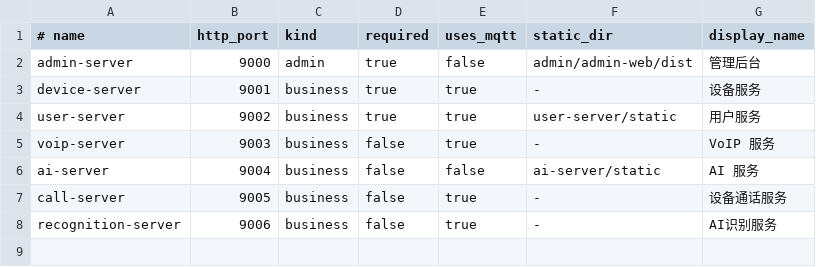
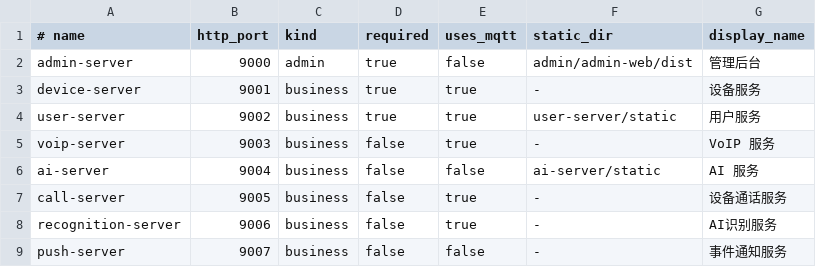
Before and after one commit to tangeai/tirtc-server-example, a TSV file: thing-connect/internal/installer/service_catalog.tsv, drawn as a sheet.

```diff
--- a/thing-connect/internal/installer/service_catalog.tsv
+++ b/thing-connect/internal/installer/service_catalog.tsv
@@ -8 +8,2 @@ call-server	9005	business	false	true	-	设备通话服务
 recognition-server	9006	business	false	true	-	AI识别服务
+push-server	9007	business	false	false	-	事件通知服务
```
Also changed, not shown: 56 other files.
